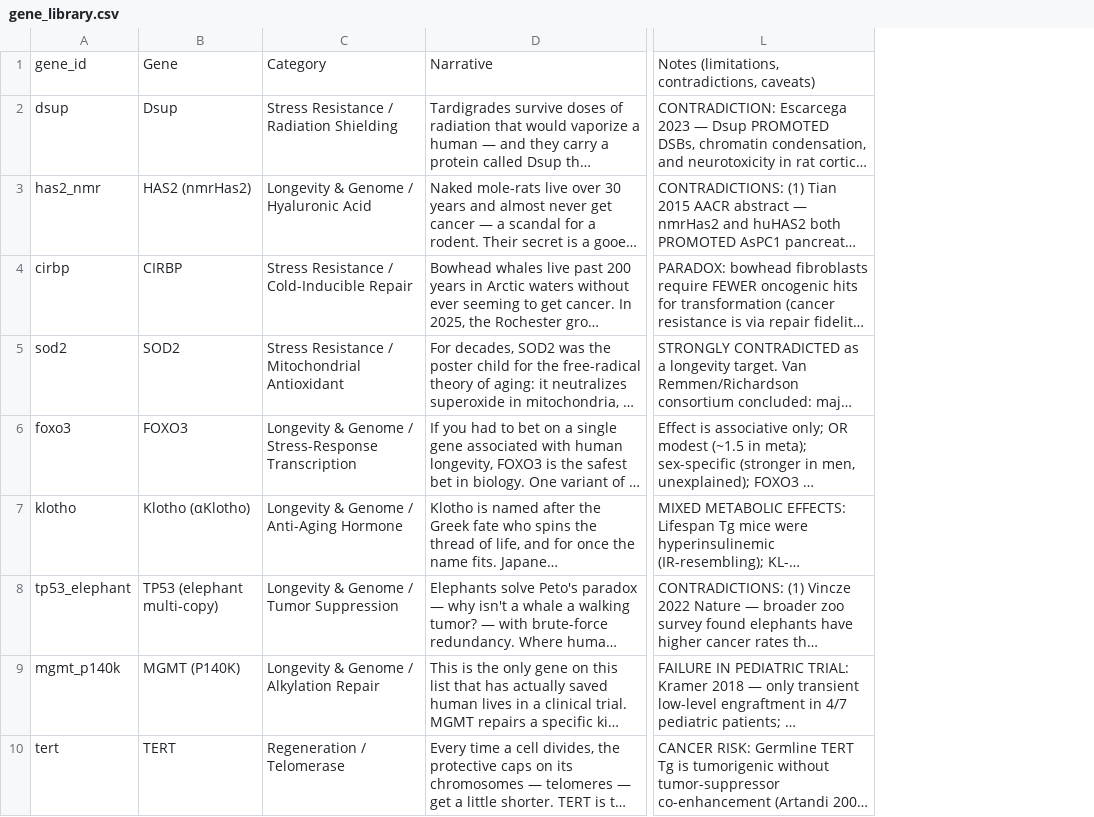
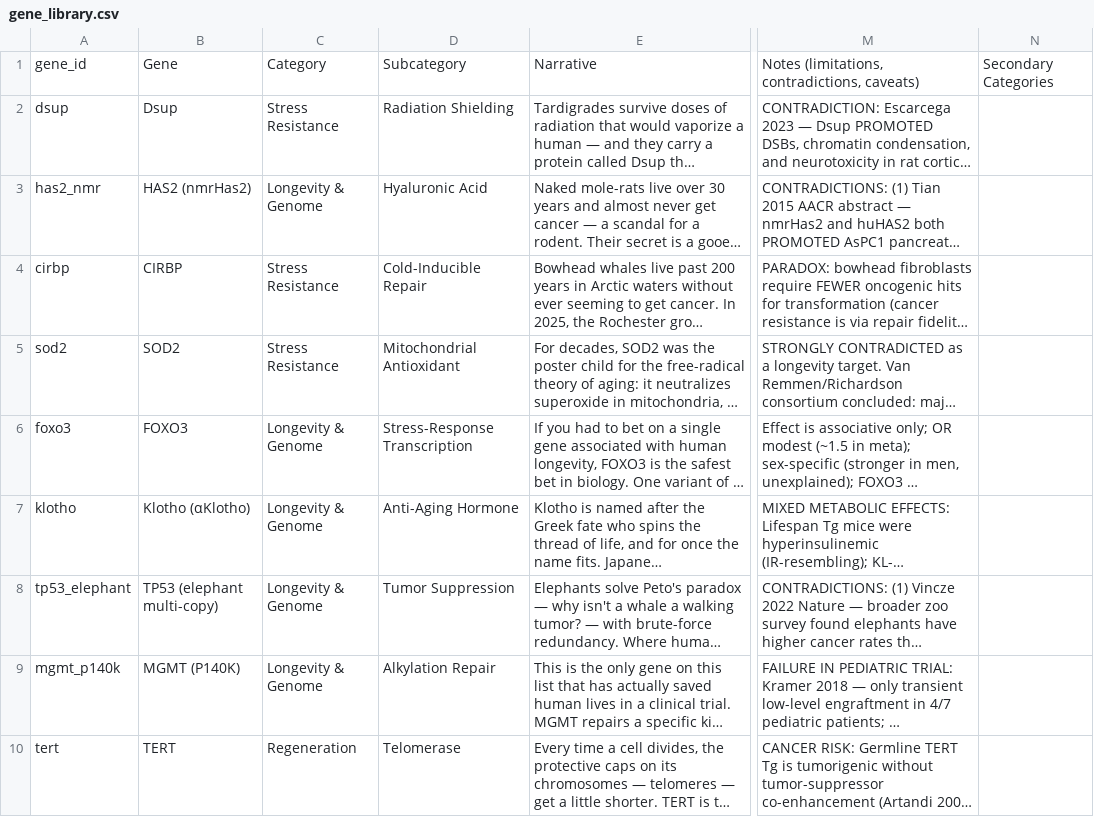
Before and after one commit to longevity-genie/materialized-enchancements, a CSV file: data/input/gene_library.csv, drawn as a sheet; only a part is shown, gaps mark what is left out; long unchanged cells end in …; removed rows and columns are numbered as before the commit, all else as after; the diff names each change by its address in the sheet, - before the commit and + after, or states it on an @@ line.

```diff
--- a/data/input/gene_library.csv
+++ b/data/input/gene_library.csv
-column C, rows 1-10: Category | Stress Resistance / Radiation Shielding | Longevity & Genome / Hyaluronic Acid | Stress Resistance / Cold-Inducible Repair | Stress Resistance / Mitochondrial Antioxidant | Longevity & Genome / Stress-Response Transcription | Longevity & Genome / Anti-Aging Hormone | Longevity & Genome / Tumor Suppression | Longevity & Genome / Alkylation Repair | Regeneration / Telomerase
+column C, rows 1-10: Category | Stress Resistance | Longevity & Genome | Stress Resistance | Stress Resistance | Longevity & Genome | Longevity & Genome | Longevity & Genome | Longevity & Genome | Regeneration
+column D, rows 1-10: Subcategory | Radiation Shielding | Hyaluronic Acid | Cold-Inducible Repair | Mitochondrial Antioxidant | Stress-Response Transcription | Anti-Aging Hormone | Tumor Suppression | Alkylation Repair | Telomerase
+column N, row 1: Secondary Categories
```
Also changed, not shown: data/input/gene_properties_extended.csv, data/input/gene_species.csv, 8 other files.
